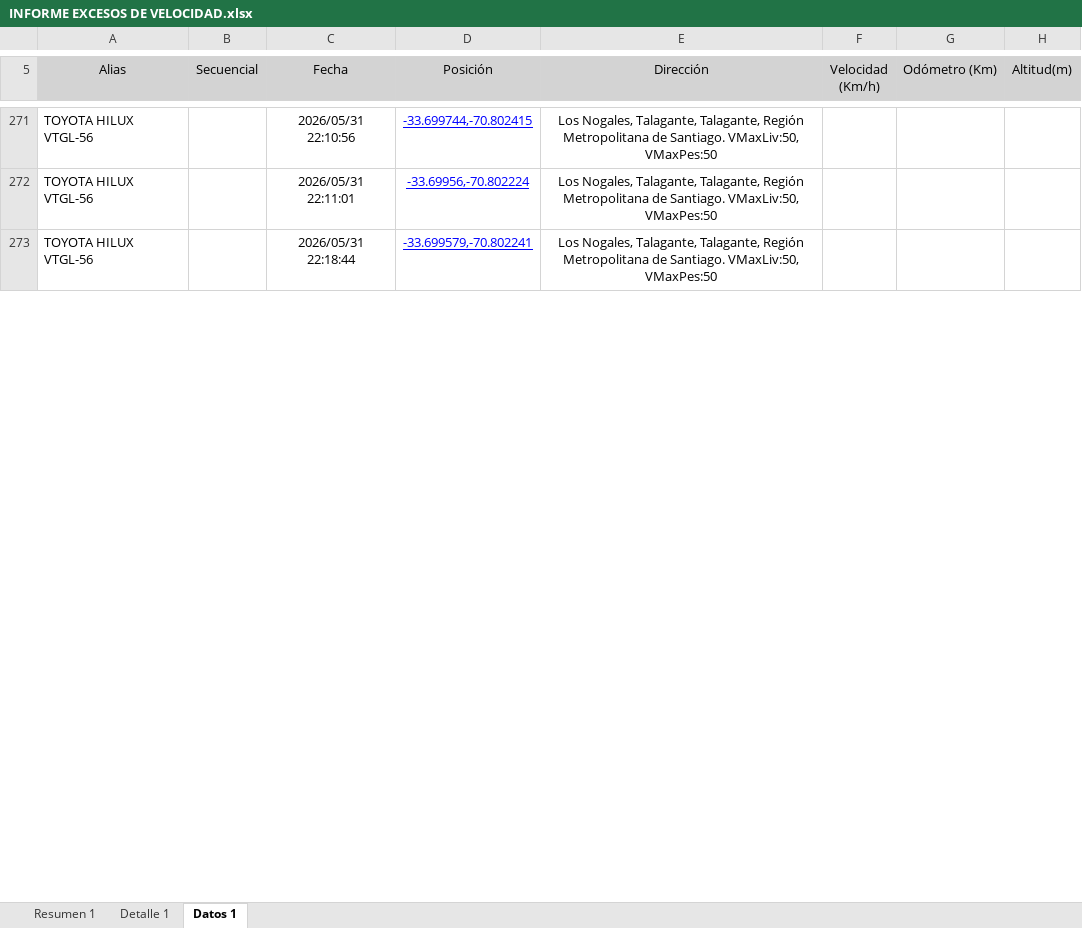
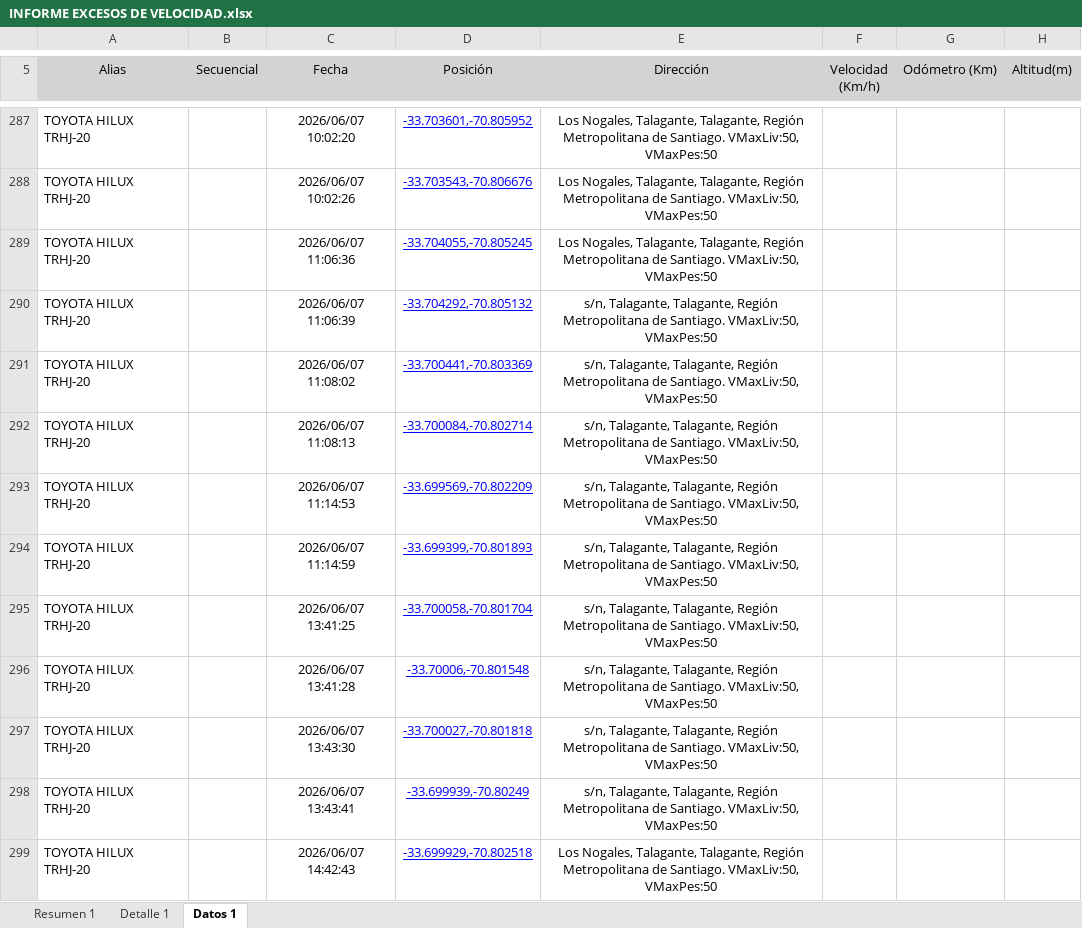
Before and after one commit to WurfelSPA/tracklink-santamarta, an Excel workbook: INFORME EXCESOS DE VELOCIDAD.xlsx, sheet Datos 1, drawn as a sheet; only a part is shown, gaps mark what is left out; values as stored, in another font and other column widths than the file's, no borders; table styles not drawn; addresses are those after the commit; the diff covers the shown part only; the diff names each change by its address in the sheet, - before the commit and + after, or states it on an @@ line.

```diff
--- a/INFORME EXCESOS DE VELOCIDAD.xlsx (sheet Datos 1)
+++ b/INFORME EXCESOS DE VELOCIDAD.xlsx (sheet Datos 1)
-A287:A288 (Alias): TOYOTA HILUX VTGL-56
+A287:A288 (Alias): TOYOTA HILUX TRHJ-20
-C287 (Fecha): 2026/05/31 22:10:56
+C287 (Fecha): 2026/06/07 10:02:20
-D287 (Posición): -33.699744,-70.802415
+D287 (Posición): -33.703601,-70.805952
-C288 (Fecha): 2026/05/31 22:11:01
+C288 (Fecha): 2026/06/07 10:02:26
-D288 (Posición): -33.69956,-70.802224
+D288 (Posición): -33.703543,-70.806676
+row 289: TOYOTA HILUX TRHJ-20 |  | 2026/06/07 11:06:36 | -33.704055,-70.805245 | Los Nogales, Talagante, Talagante, Región Metropolitana de Santiago. VMaxLiv:50, VMaxPes:50
+row 290: TOYOTA HILUX TRHJ-20 |  | 2026/06/07 11:06:39 | -33.704292,-70.805132 | s/n, Talagante, Talagante, Región Metropolitana de Santiago. VMaxLiv:50, VMaxPes:50
+row 291: TOYOTA HILUX TRHJ-20 |  | 2026/06/07 11:08:02 | -33.700441,-70.803369 | s/n, Talagante, Talagante, Región Metropolitana de Santiago. VMaxLiv:50, VMaxPes:50
+row 292: TOYOTA HILUX TRHJ-20 |  | 2026/06/07 11:08:13 | -33.700084,-70.802714 | s/n, Talagante, Talagante, Región Metropolitana de Santiago. VMaxLiv:50, VMaxPes:50
+row 293: TOYOTA HILUX TRHJ-20 |  | 2026/06/07 11:14:53 | -33.699569,-70.802209 | s/n, Talagante, Talagante, Región Metropolitana de Santiago. VMaxLiv:50, VMaxPes:50
+row 294: TOYOTA HILUX TRHJ-20 |  | 2026/06/07 11:14:59 | -33.699399,-70.801893 | s/n, Talagante, Talagante, Región Metropolitana de Santiago. VMaxLiv:50, VMaxPes:50
+row 295: TOYOTA HILUX TRHJ-20 |  | 2026/06/07 13:41:25 | -33.700058,-70.801704 | s/n, Talagante, Talagante, Región Metropolitana de Santiago. VMaxLiv:50, VMaxPes:50
+row 296: TOYOTA HILUX TRHJ-20 |  | 2026/06/07 13:41:28 | -33.70006,-70.801548 | s/n, Talagante, Talagante, Región Metropolitana de Santiago. VMaxLiv:50, VMaxPes:50
+row 297: TOYOTA HILUX TRHJ-20 |  | 2026/06/07 13:43:30 | -33.700027,-70.801818 | s/n, Talagante, Talagante, Región Metropolitana de Santiago. VMaxLiv:50, VMaxPes:50
+row 298: TOYOTA HILUX TRHJ-20 |  | 2026/06/07 13:43:41 | -33.699939,-70.80249 | s/n, Talagante, Talagante, Región Metropolitana de Santiago. VMaxLiv:50, VMaxPes:50
-A299 (Alias): TOYOTA HILUX VTGL-56
+A299 (Alias): TOYOTA HILUX TRHJ-20
-C299 (Fecha): 2026/05/31 22:18:44
+C299 (Fecha): 2026/06/07 14:42:43
-D299 (Posición): -33.699579,-70.802241
+D299 (Posición): -33.699929,-70.802518
```
Also changed, not shown: 62 added rows, 5 removed rows and 370 edited cells elsewhere in this sheet, sheet Detalle 1, sheet Resumen 1.
